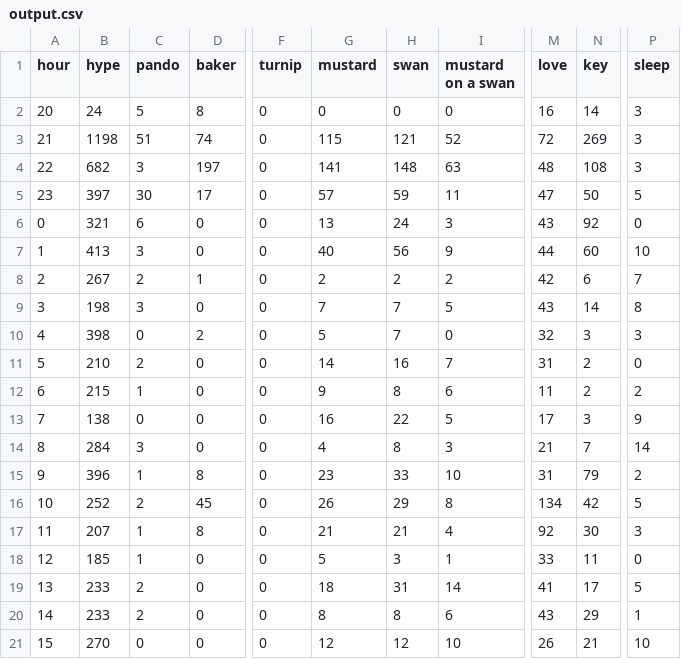
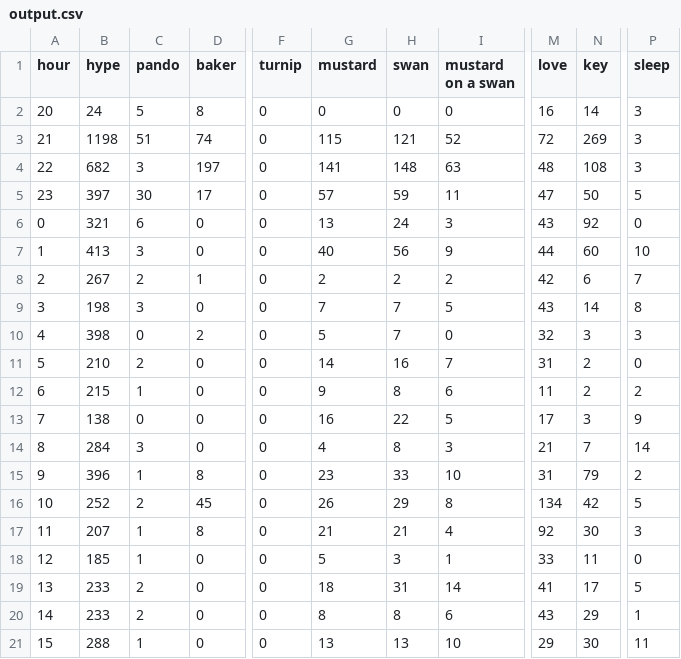
Before and after one commit to hugovk/hypes-per-hour, a CSV file: data/output.csv, drawn as a sheet; only a part is shown, gaps mark what is left out; the diff names each change by its address in the sheet, - before the commit and + after, or states it on an @@ line.

Commit message:
Automatic hypes update!

```diff
--- a/data/output.csv
+++ b/data/output.csv
-B21 (hype): 270
+B21 (hype): 288
-C21 (pando): 0
+C21 (pando): 1
-G21 (mustard): 12
+G21 (mustard): 13
-H21 (swan): 12
+H21 (swan): 13
-M21 (love): 26
+M21 (love): 29
-N21 (key): 21
+N21 (key): 30
-P21 (sleep): 10
+P21 (sleep): 11
```
Also changed, not shown: data/output.tsv, 1 other file.
